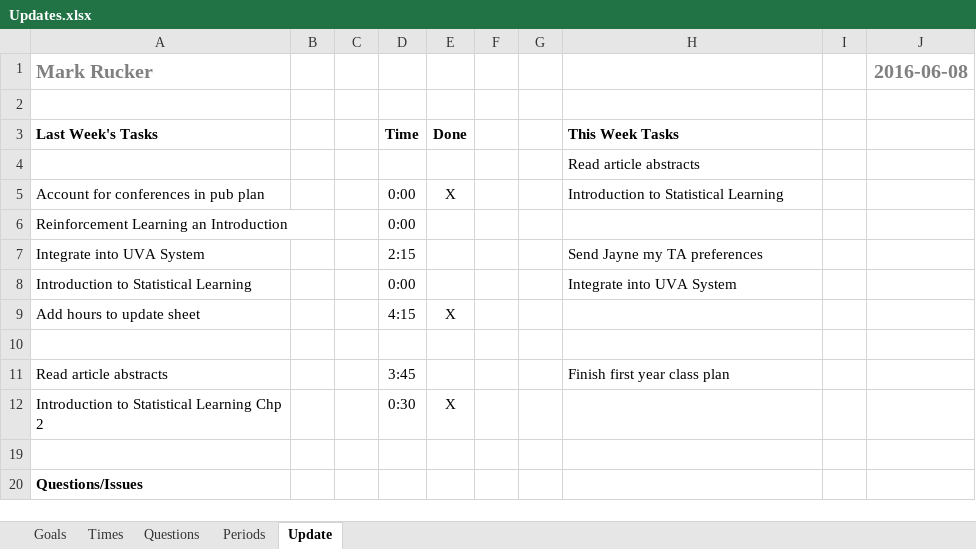
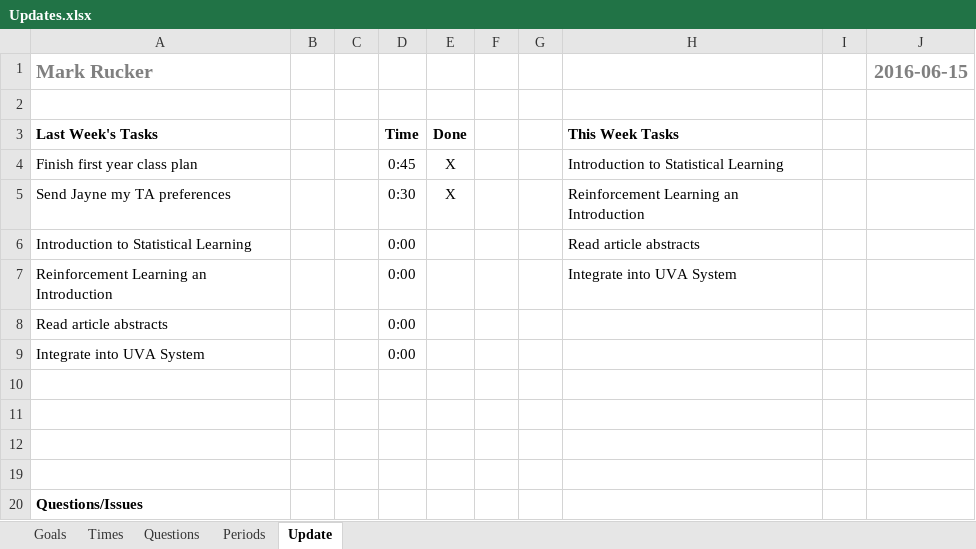
Before and after one commit to mrucker/uva-archive, an Excel workbook: updates/Updates.xlsx, sheet Update, drawn as a sheet; values as stored, in another font and other column widths than the file's, no borders; conditional formats not drawn; removed rows and columns are numbered as before the commit, all else as after; the diff names each change by its address in the sheet, - before the commit and + after, or states it on an @@ line.

```diff
--- a/updates/Updates.xlsx (sheet Update)
+++ b/updates/Updates.xlsx (sheet Update)
-J1: 2016-06-08
+J1: 2016-06-15
-row 4:  |  |  |  |  |  |  | Read article abstracts
-A4 (Mark Rucker): Account for conferences in pub plan
+A4 (Mark Rucker): Finish first year class plan
-D4: 0:00
+D4: 0:45
-row 6: Reinforcement Learning an Introduction |  |  | 0:00
-row 7: Integrate into UVA System |  |  | 2:15 |  |  |  | Send Jayne my TA preferences
+row 5: Send Jayne my TA preferences |  |  | 0:30 | X |  |  | Reinforcement Learning an Introduction
-H6: Integrate into UVA System
+H6: Read article abstracts
-row 9: Add hours to update sheet |  |  | 4:15 | X
+row 7: Reinforcement Learning an Introduction |  |  | 0:00 |  |  |  | Integrate into UVA System
+row 8: Read article abstracts |  |  | 0:00
+row 9: Integrate into UVA System |  |  | 0:00
-row 11: Read article abstracts |  |  | 3:45 |  |  |  | Finish first year class plan
+row 11: (empty)
-row 12: Introduction to Statistical Learning Chp 2 |  |  | 0:30 | X
+row 12: (empty)
```
Also changed, not shown: sheet Periods, sheet Goals, sheet Times, formulas that keep their value, plans/Plans.xlsx.
